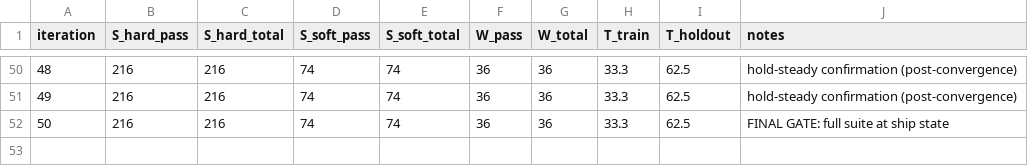
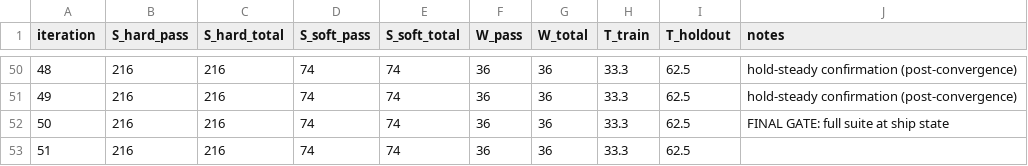
Before and after one commit to ByronFinn/dev-skills, a CSV file: docs/evals/results/scoreboard.csv, drawn as a sheet; only a part is shown, gaps mark what is left out; the diff names each change by its address in the sheet, - before the commit and + after, or states it on an @@ line.

```diff
--- a/docs/evals/results/scoreboard.csv
+++ b/docs/evals/results/scoreboard.csv
+row 53: 51 | 216 | 216 | 74 | 74 | 36 | 36 | 33.3 | 62.5
```
Also changed, not shown: 6 other files.
